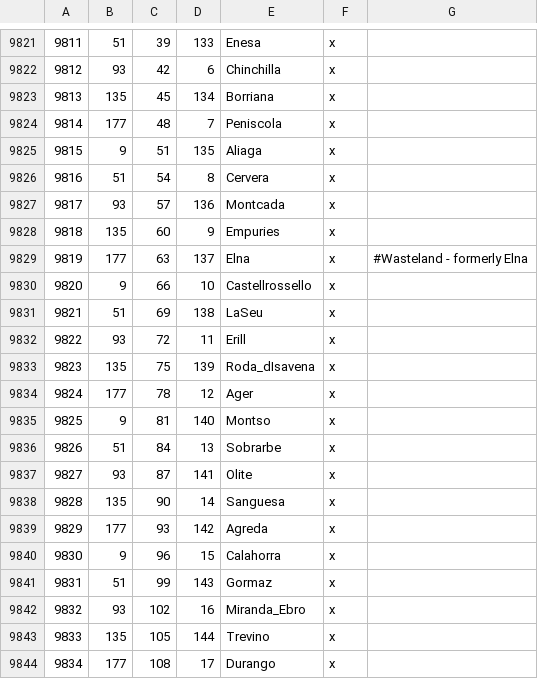
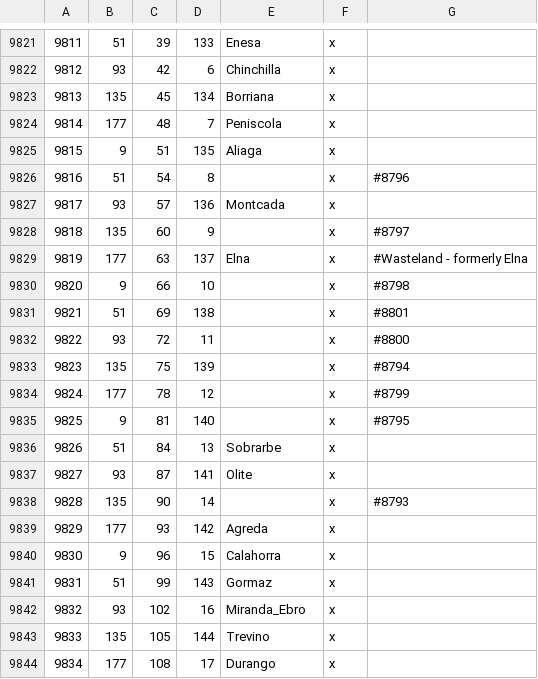
Before and after one commit to Elvain/IBL2-development, a CSV file: map_data/definition.csv, drawn as a sheet; only a part is shown, gaps mark what is left out; the diff covers the shown part only.

```diff
--- a/map_data/definition.csv
+++ b/map_data/definition.csv
@@ -9825,15 +9825,15 @@
 9815;9;51;135;Aliaga;x;
-9816;51;54;8;Cervera;x;
+9816;51;54;8;;x;				#8796
 9817;93;57;136;Montcada;x;
-9818;135;60;9;Empuries;x;
+9818;135;60;9;;x;				#8797
 9819;177;63;137;Elna;x; #Wasteland - formerly Elna
-9820;9;66;10;Castellrossello;x;
-9821;51;69;138;LaSeu;x;
-9822;93;72;11;Erill;x;
-9823;135;75;139;Roda_dIsavena;x;
-9824;177;78;12;Ager;x;
-9825;9;81;140;Montso;x;
+9820;9;66;10;;x;				#8798
+9821;51;69;138;;x;				#8801
+9822;93;72;11;;x;				#8800
+9823;135;75;139;;x;				#8794
+9824;177;78;12;;x;				#8799
+9825;9;81;140;;x;				#8795
 9826;51;84;13;Sobrarbe;x;
 9827;93;87;141;Olite;x;
-9828;135;90;14;Sanguesa;x;
+9828;135;90;14;;x; 				#8793
 9829;177;93;142;Agreda;x;
```
Also changed, not shown: 18 edited cells elsewhere in this file, 11 other files.
